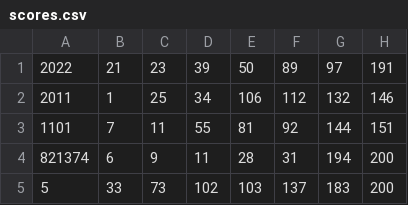
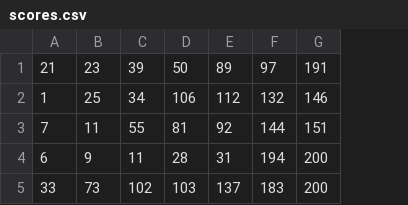
Before and after one commit to titanscouting/tra-analysis, a CSV file: data analysis/data/scores.csv, drawn as a sheet; only a part is shown; the diff names each change by its address in the sheet, - before the commit and + after, or states it on an @@ line.

Commit message:
superscript v 1.0.5.003
changelog:
- hotfix: actually pushes data correctly now

```diff
--- a/data analysis/data/scores.csv
+++ b/data analysis/data/scores.csv
-column A, rows 1-5: 2022 | 2011 | 1101 | 821374 | 5
```
Also changed, not shown: 3 other files.
